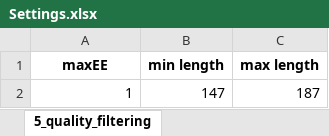
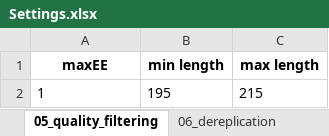
Before and after one commit to TillMacher/apscale_gui, an Excel workbook: _tutorial_data/Settings.xlsx, sheet 05_quality_filtering, drawn as a sheet; values as stored, in another font and other column widths than the file's, no borders; the diff names each change by its address in the sheet, - before the commit and + after, or states it on an @@ line.

```diff
--- a/_tutorial_data/Settings.xlsx (sheet 05_quality_filtering)
+++ b/_tutorial_data/Settings.xlsx (sheet 05_quality_filtering)
-sheet tab: 5_quality_filtering
+sheet tab: 05_quality_filtering
-A2 alignment: right
+A2 alignment: left
-B2 (min length): 147
+B2 (min length): 195
-C2 (max length): 187
+C2 (max length): 215
```
Also changed, not shown: sheet 09_replicate_merging, sheet 07_denoising, sheet 08_swarm_clustering, sheet 04_primer_trimming, sheet 06_dereplication, sheet 03_PE_merging, 1 more sheet, other sheet tabs, 24 other files.
